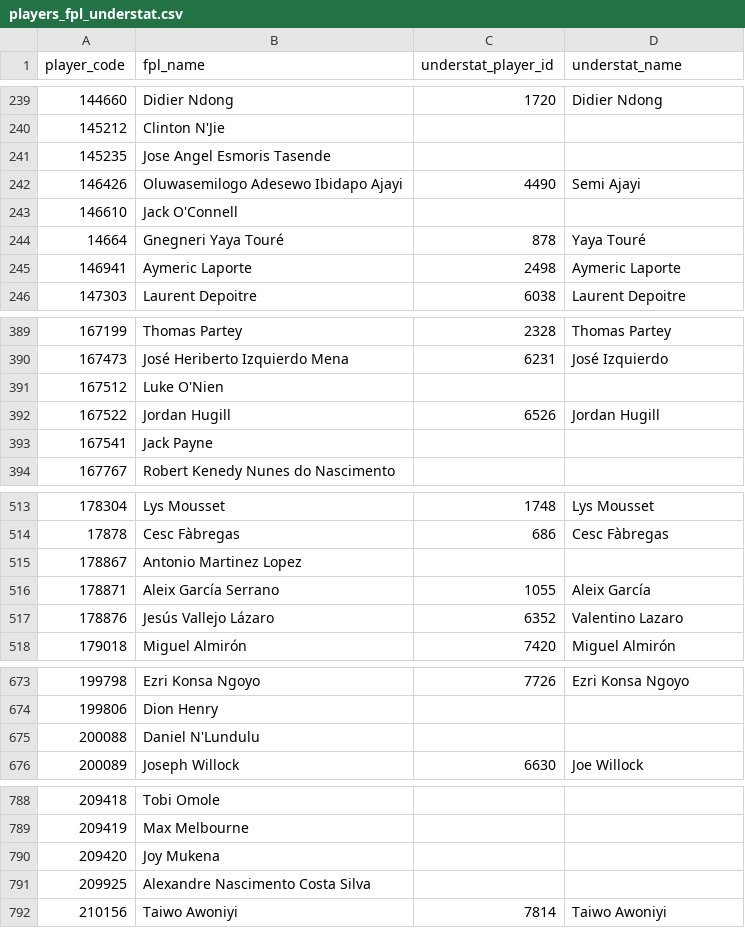
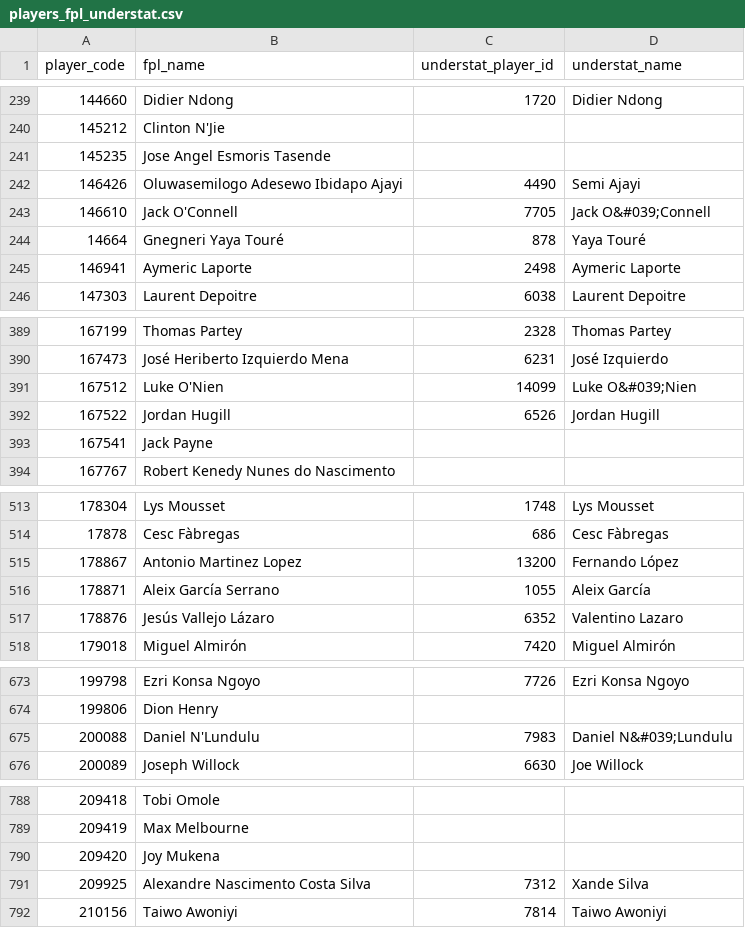
Before and after one commit to jhkidd/FantasyPremierLeaguePredictions, a CSV file: data/crosswalk/players_fpl_understat.csv, drawn as a sheet; only a part is shown, gaps mark what is left out; the diff covers the shown part only.

```diff
--- a/data/crosswalk/players_fpl_understat.csv
+++ b/data/crosswalk/players_fpl_understat.csv
@@ -242,3 +242,3 @@ player_code,fpl_name,understat_player_id,understat_name
 146426,Oluwasemilogo Adesewo Ibidapo Ajayi,4490,Semi Ajayi
-146610,Jack O'Connell,,
+146610,Jack O'Connell,7705,Jack O&#039;Connell
 14664,Gnegneri Yaya Touré,878,Yaya Touré
@@ -390,3 +390,3 @@ player_code,fpl_name,understat_player_id,understat_name
 167473,José Heriberto Izquierdo Mena,6231,José Izquierdo
-167512,Luke O'Nien,,
+167512,Luke O'Nien,14099,Luke O&#039;Nien
 167522,Jordan Hugill,6526,Jordan Hugill
@@ -514,3 +514,3 @@ player_code,fpl_name,understat_player_id,understat_name
 17878,Cesc Fàbregas,686,Cesc Fàbregas
-178867,Antonio Martinez Lopez,,
+178867,Antonio Martinez Lopez,13200,Fernando López
 178871,Aleix García Serrano,1055,Aleix García
@@ -674,3 +674,3 @@ player_code,fpl_name,understat_player_id,understat_name
 199806,Dion Henry,,
-200088,Daniel N'Lundulu,,
+200088,Daniel N'Lundulu,7983,Daniel N&#039;Lundulu
 200089,Joseph Willock,6630,Joe Willock
@@ -790,3 +790,3 @@ player_code,fpl_name,understat_player_id,understat_name
 209420,Joy Mukena,,
-209925,Alexandre Nascimento Costa Silva,,
+209925,Alexandre Nascimento Costa Silva,7312,Xande Silva
 210156,Taiwo Awoniyi,7814,Taiwo Awoniyi
```
Also changed, not shown: 60 edited cells elsewhere in this file, 3 other files.
